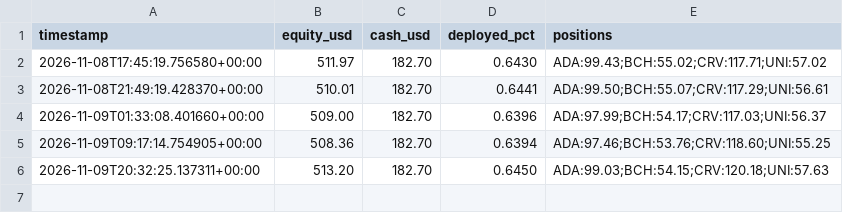
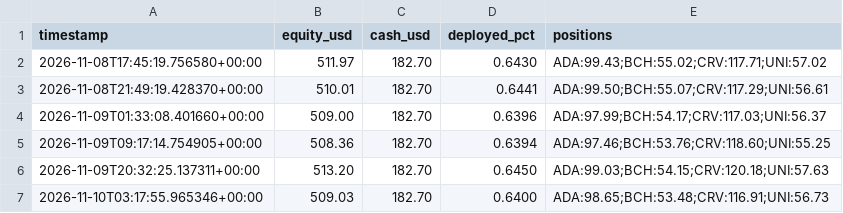
Before and after one commit to Bramsmit/Kraken-bot, a CSV file: data/kraken_equity.csv, drawn as a sheet; the diff names each change by its address in the sheet, - before the commit and + after, or states it on an @@ line.

```diff
--- a/data/kraken_equity.csv
+++ b/data/kraken_equity.csv
+row 7: 2026-11-10T03:17:55.965346+00:00 | 509.03 | 182.70 | 0.6400 | ADA:98.65;BCH:53.48;CRV:116.91;UNI:56.73
```
Also changed, not shown: 1 other file.
